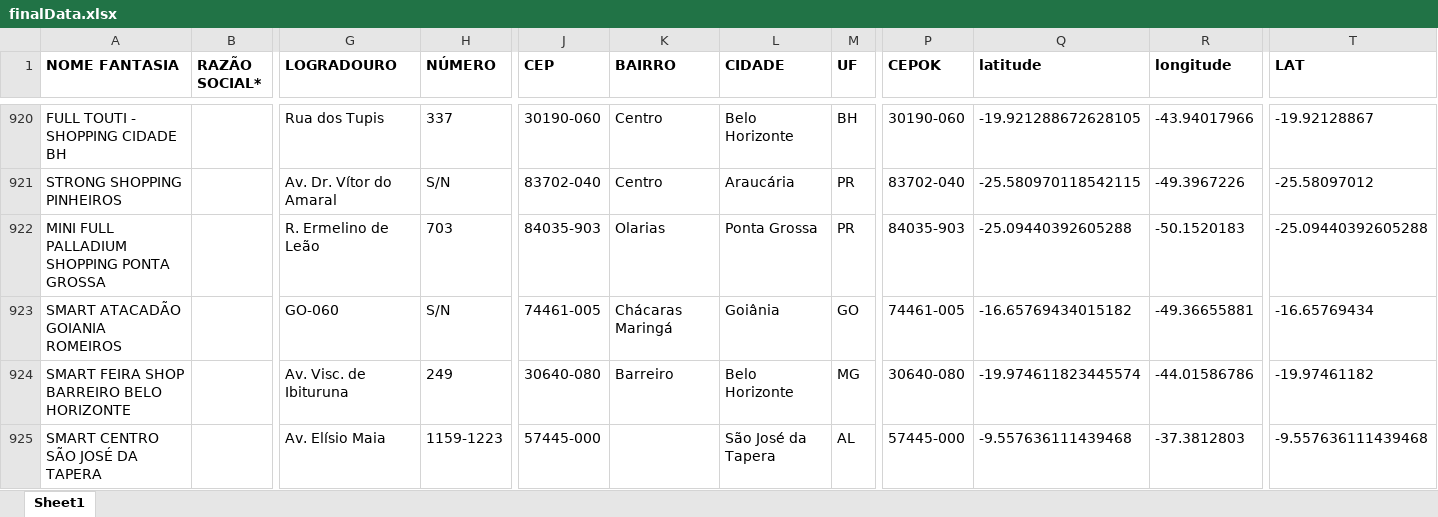
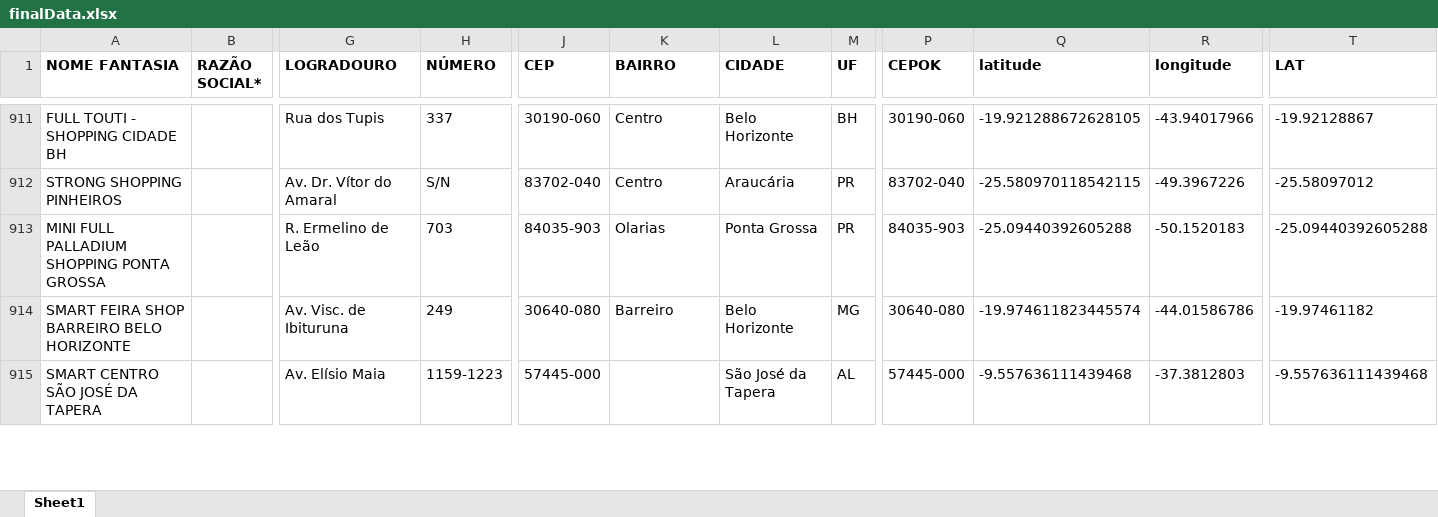
Before and after one commit to userTI10/Touti-franquias, an Excel workbook: finalData.xlsx, sheet Sheet1, drawn as a sheet; only a part is shown, gaps mark what is left out; values as stored, in another font and other column widths than the file's, no borders; removed rows and columns are numbered as before the commit, all else as after; rows hold the shown columns only; the diff covers the shown part only; the diff names each change by its address in the sheet, - before the commit and + after, or states it on an @@ line.

```diff
--- a/finalData.xlsx (sheet Sheet1)
+++ b/finalData.xlsx (sheet Sheet1)
-row 923: SMART ATACADÃO GOIANIA ROMEIROS |  | GO-060 | S/N | 74461-005 | Chácaras Maringá | Goiânia | GO | 74461-005 | -16.65769434015182 | -49.36655881 | -16.65769434
```
Also changed, not shown: 6 added rows, 9 removed rows and 13 edited cells elsewhere in this sheet.
